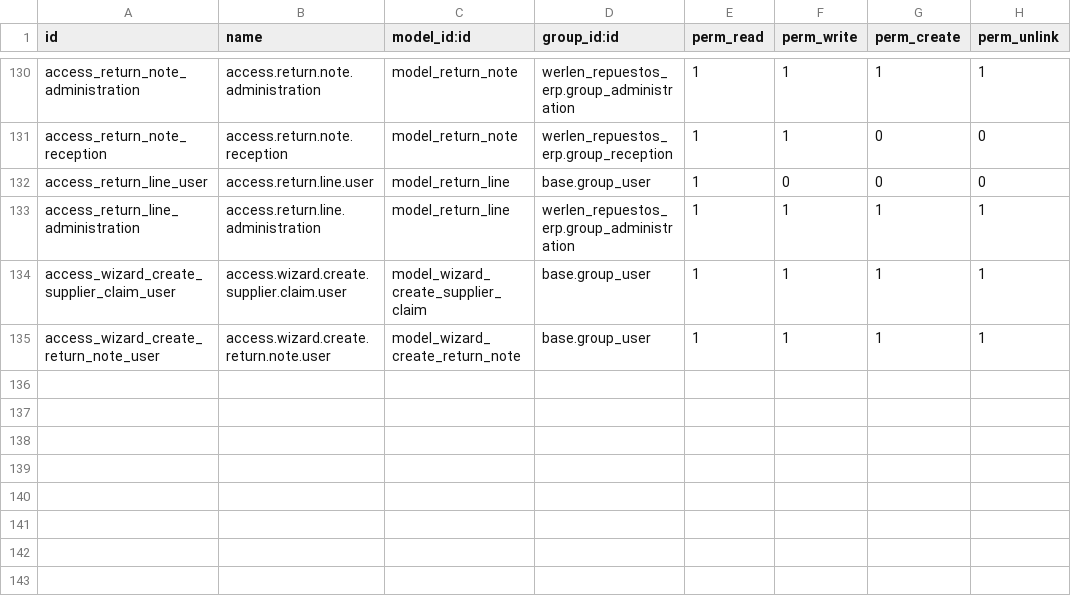
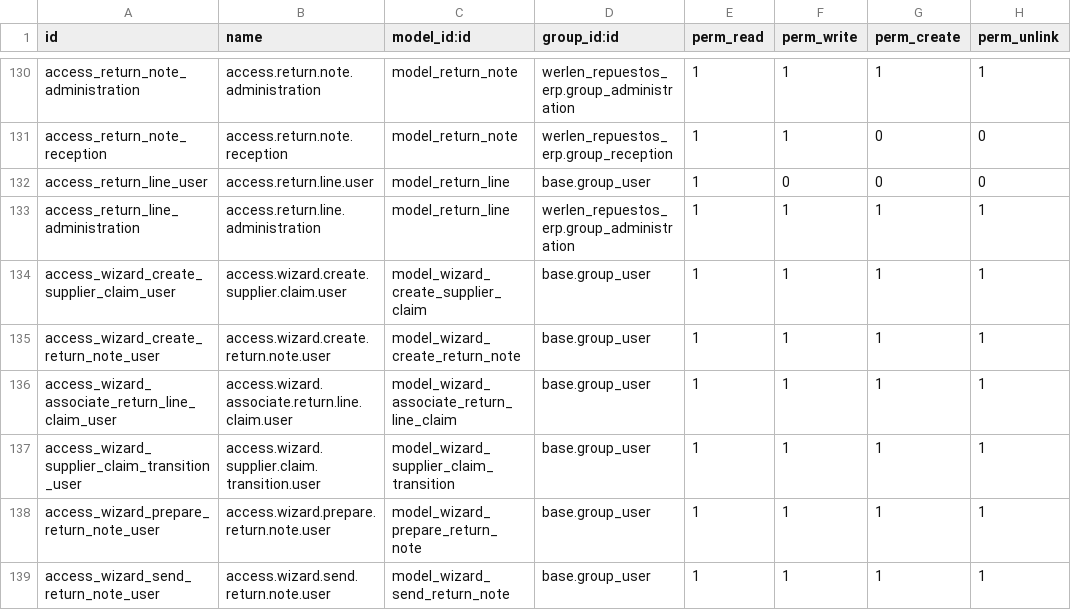
Before and after one commit to Alexander-Werlen/Proyecto_final_ERP_Odoo, a CSV file: addons/werlen_repuestos_erp/security/ir.model.access.csv, drawn as a sheet; only a part is shown, gaps mark what is left out.

Commit message:
feat(T-03-003): add claim and return wizards

```diff
--- a/addons/werlen_repuestos_erp/security/ir.model.access.csv
+++ b/addons/werlen_repuestos_erp/security/ir.model.access.csv
@@ -135 +135,5 @@ access_wizard_create_supplier_claim_user,access.wizard.create.supplier.claim.use
 access_wizard_create_return_note_user,access.wizard.create.return.note.user,model_wizard_create_return_note,base.group_user,1,1,1,1
+access_wizard_associate_return_line_claim_user,access.wizard.associate.return.line.claim.user,model_wizard_associate_return_line_claim,base.group_user,1,1,1,1
+access_wizard_supplier_claim_transition_user,access.wizard.supplier.claim.transition.user,model_wizard_supplier_claim_transition,base.group_user,1,1,1,1
+access_wizard_prepare_return_note_user,access.wizard.prepare.return.note.user,model_wizard_prepare_return_note,base.group_user,1,1,1,1
+access_wizard_send_return_note_user,access.wizard.send.return.note.user,model_wizard_send_return_note,base.group_user,1,1,1,1
```
Also changed, not shown: 12 other files.
